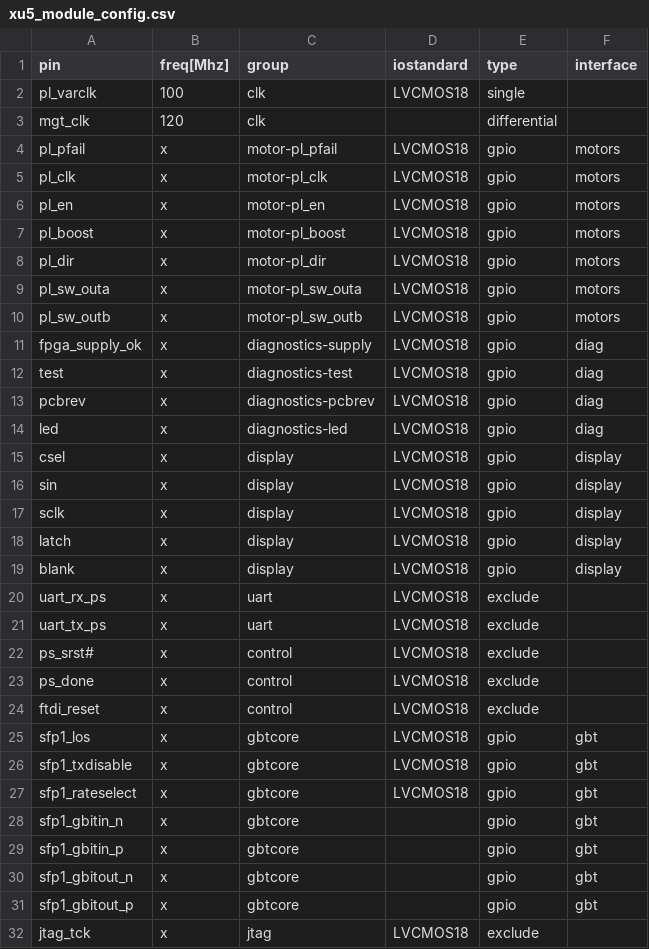
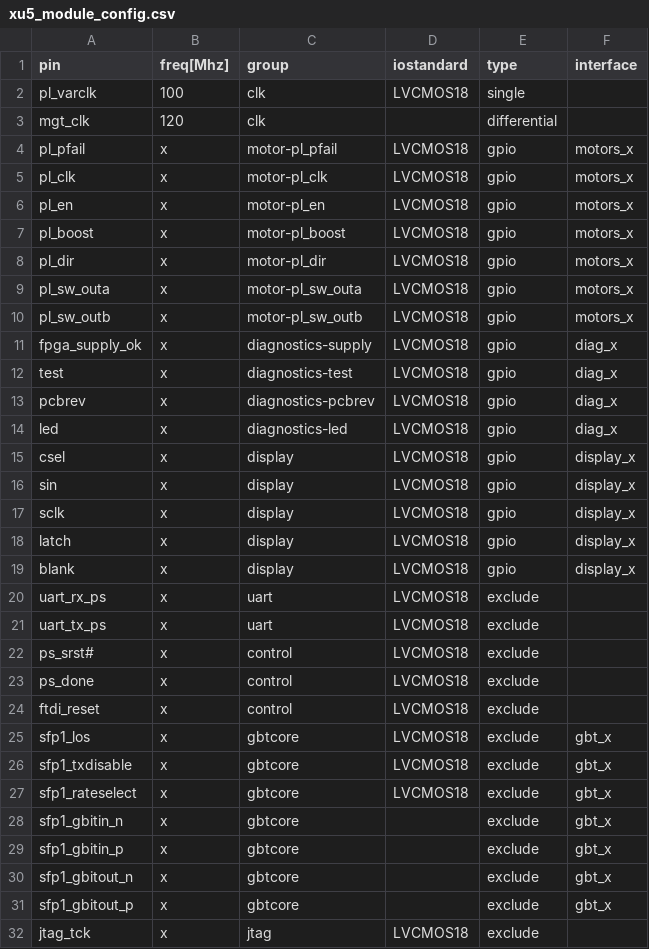
Before and after one commit to dodotronix/mcoi-xu5-design-complete, a CSV file: pcb_configuration/xu5_module_config/xu5_module_config.csv, drawn as a sheet; only a part is shown.

```diff
--- a/pcb_configuration/xu5_module_config/xu5_module_config.csv
+++ b/pcb_configuration/xu5_module_config/xu5_module_config.csv
@@ -3,18 +3,18 @@ pl_varclk,        100,        clk,                 LVCMOS18,    single,
 mgt_clk,          120,        clk,                 ,            differential,
-pl_pfail,         x,          motor-pl_pfail,      LVCMOS18,    gpio,          motors
-pl_clk,           x,          motor-pl_clk,        LVCMOS18,    gpio,          motors
-pl_en,            x,          motor-pl_en,         LVCMOS18,    gpio,          motors
-pl_boost,         x,          motor-pl_boost,      LVCMOS18,    gpio,          motors
-pl_dir,           x,          motor-pl_dir,        LVCMOS18,    gpio,          motors
-pl_sw_outa,       x,          motor-pl_sw_outa,    LVCMOS18,    gpio,          motors
-pl_sw_outb,       x,          motor-pl_sw_outb,    LVCMOS18,    gpio,          motors
-fpga_supply_ok,   x,          diagnostics-supply,  LVCMOS18,    gpio,          diag
-test,             x,          diagnostics-test,    LVCMOS18,    gpio,          diag
-pcbrev,           x,          diagnostics-pcbrev,  LVCMOS18,    gpio,          diag
-led,              x,          diagnostics-led,     LVCMOS18,    gpio,          diag
-csel,             x,          display,             LVCMOS18,    gpio,          display
-sin,              x,          display,             LVCMOS18,    gpio,          display
-sclk,             x,          display,             LVCMOS18,    gpio,          display
-latch,            x,          display,             LVCMOS18,    gpio,          display
-blank,            x,          display,             LVCMOS18,    gpio,          display
+pl_pfail,         x,          motor-pl_pfail,      LVCMOS18,    gpio,          motors_x
+pl_clk,           x,          motor-pl_clk,        LVCMOS18,    gpio,          motors_x
+pl_en,            x,          motor-pl_en,         LVCMOS18,    gpio,          motors_x
+pl_boost,         x,          motor-pl_boost,      LVCMOS18,    gpio,          motors_x
+pl_dir,           x,          motor-pl_dir,        LVCMOS18,    gpio,          motors_x
+pl_sw_outa,       x,          motor-pl_sw_outa,    LVCMOS18,    gpio,          motors_x
+pl_sw_outb,       x,          motor-pl_sw_outb,    LVCMOS18,    gpio,          motors_x
+fpga_supply_ok,   x,          diagnostics-supply,  LVCMOS18,    gpio,          diag_x
+test,             x,          diagnostics-test,    LVCMOS18,    gpio,          diag_x
+pcbrev,           x,          diagnostics-pcbrev,  LVCMOS18,    gpio,          diag_x
+led,              x,          diagnostics-led,     LVCMOS18,    gpio,          diag_x
+csel,             x,          display,             LVCMOS18,    gpio,          display_x
+sin,              x,          display,             LVCMOS18,    gpio,          display_x
+sclk,             x,          display,             LVCMOS18,    gpio,          display_x
+latch,            x,          display,             LVCMOS18,    gpio,          display_x
+blank,            x,          display,             LVCMOS18,    gpio,          display_x
 uart_rx_ps,       x,          uart,                LVCMOS18,    exclude,
@@ -24,9 +24,9 @@ ps_done,          x,          control,             LVCMOS18,    exclude,
 ftdi_reset,       x,          control,             LVCMOS18,    exclude,
-sfp1_los,         x,          gbtcore,             LVCMOS18,    gpio,          gbt
-sfp1_txdisable,   x,          gbtcore,             LVCMOS18,    gpio,          gbt
-sfp1_rateselect,  x,          gbtcore,             LVCMOS18,    gpio,          gbt
-sfp1_gbitin_n,    x,          gbtcore,             ,            gpio,          gbt
-sfp1_gbitin_p,    x,          gbtcore,             ,            gpio,          gbt
-sfp1_gbitout_n,   x,          gbtcore,             ,            gpio,          gbt
-sfp1_gbitout_p,   x,          gbtcore,             ,            gpio,          gbt
+sfp1_los,         x,          gbtcore,             LVCMOS18,    exclude,          gbt_x
+sfp1_txdisable,   x,          gbtcore,             LVCMOS18,    exclude,          gbt_x
+sfp1_rateselect,  x,          gbtcore,             LVCMOS18,    exclude,          gbt_x
+sfp1_gbitin_n,    x,          gbtcore,             ,            exclude,          gbt_x
+sfp1_gbitin_p,    x,          gbtcore,             ,            exclude,          gbt_x
+sfp1_gbitout_n,   x,          gbtcore,             ,            exclude,          gbt_x
+sfp1_gbitout_p,   x,          gbtcore,             ,            exclude,          gbt_x
 jtag_tck,         x,          jtag,                LVCMOS18,    exclude,
```
Also changed, not shown: 4 other files.
